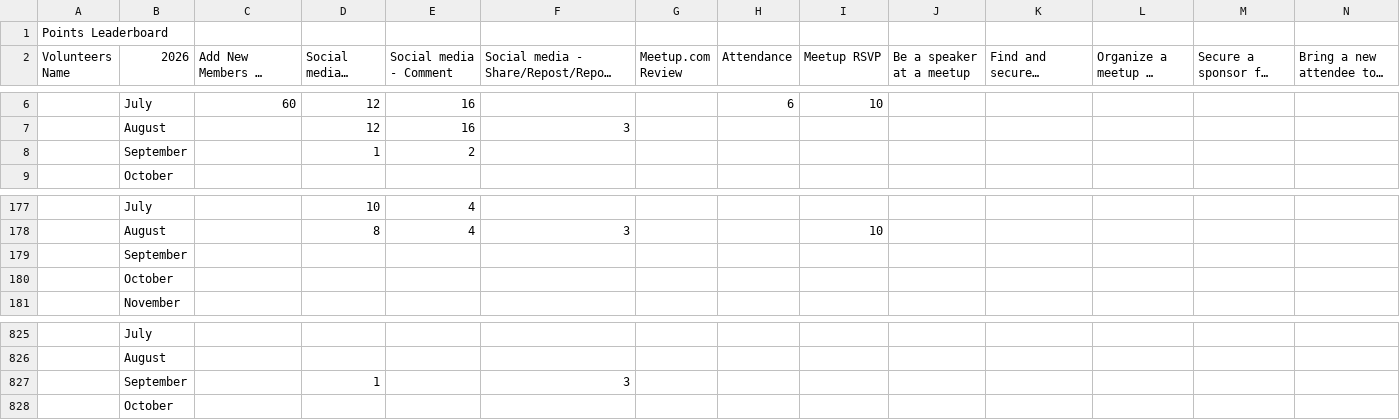
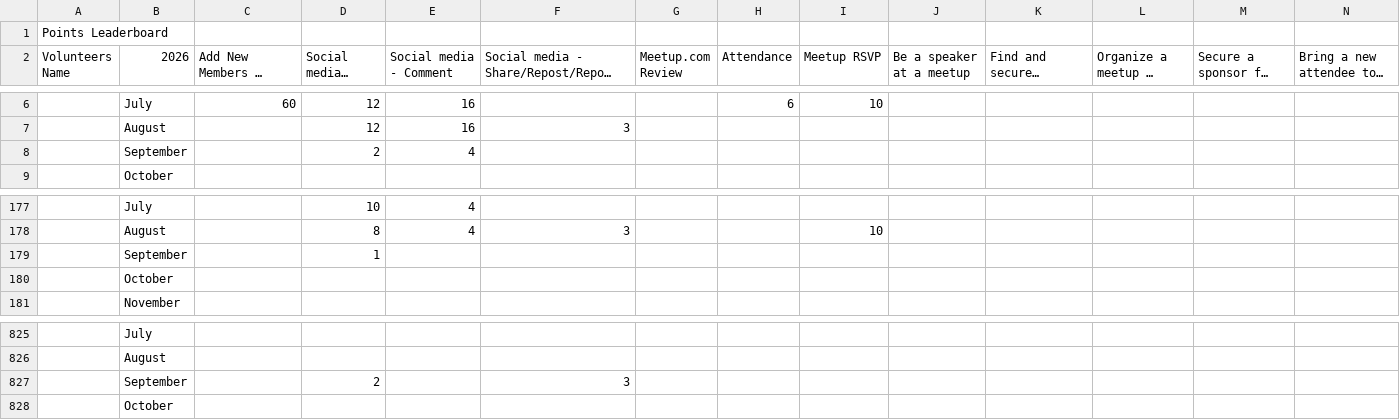
Before and after one commit to awsugkol/awsugkol.github.io, a CSV file: assets/files/volunteer_points_leaderboard_2026.csv, drawn as a sheet; only a part is shown, gaps mark what is left out; long unchanged cells end in ….

Commit message:
15092026

```diff
--- a/assets/files/volunteer_points_leaderboard_2026.csv
+++ b/assets/files/volunteer_points_leaderboard_2026.csv
@@ -8,3 +8,3 @@
 ,August,,12,16,3,,,,,,,,
-,September,,1,2,,,,,,,,,
+,September,,2,4,,,,,,,,,
 ,October,,,,,,,,,,,,
@@ -179,3 +179,3 @@
 ,August,,8,4,3,,,10,,,,,
-,September,,,,,,,,,,,,
+,September,,1,,,,,,,,,,
 ,October,,,,,,,,,,,,
@@ -827,3 +827,3 @@
 ,August,,,,,,,,,,,,
-,September,,1,,3,,,,,,,,
+,September,,2,,3,,,,,,,,
 ,October,,,,,,,,,,,,
```
